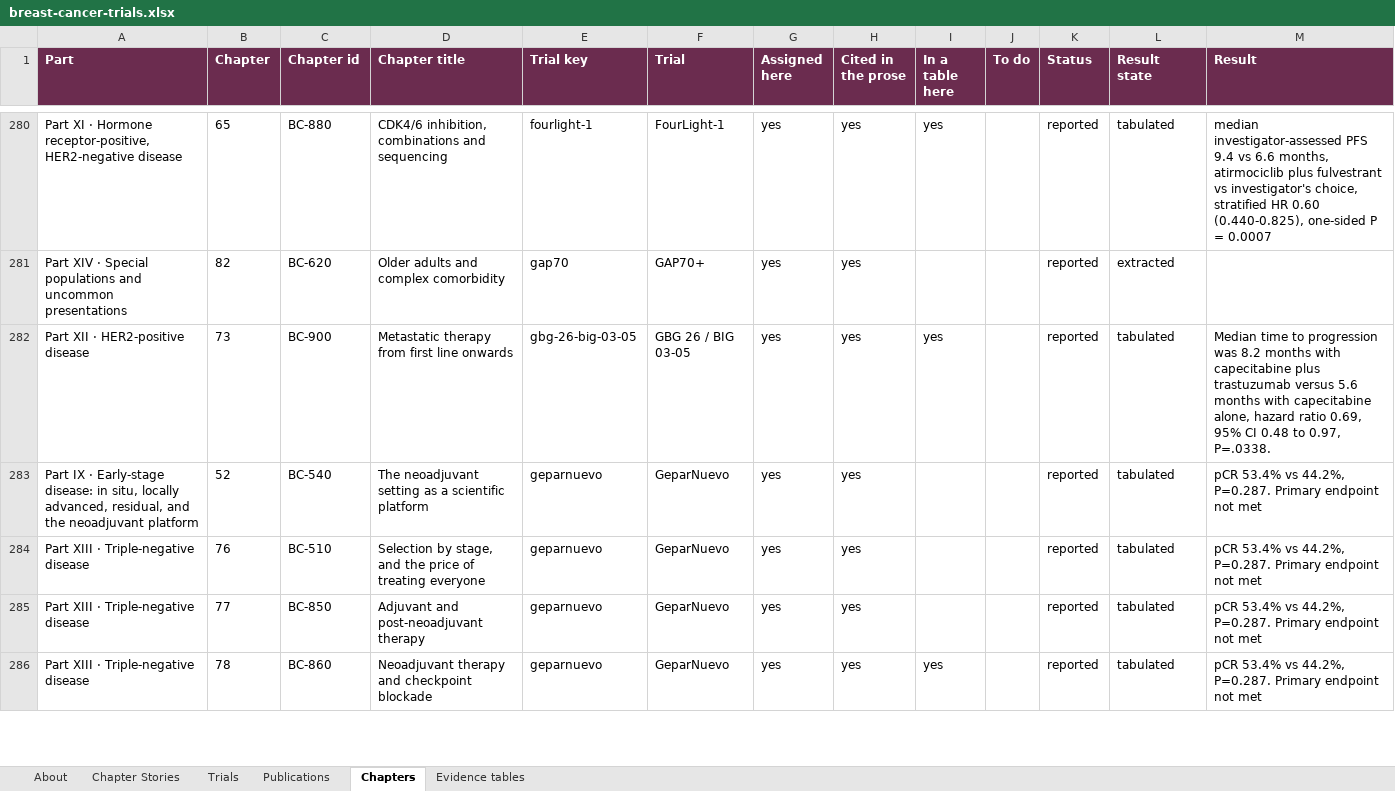
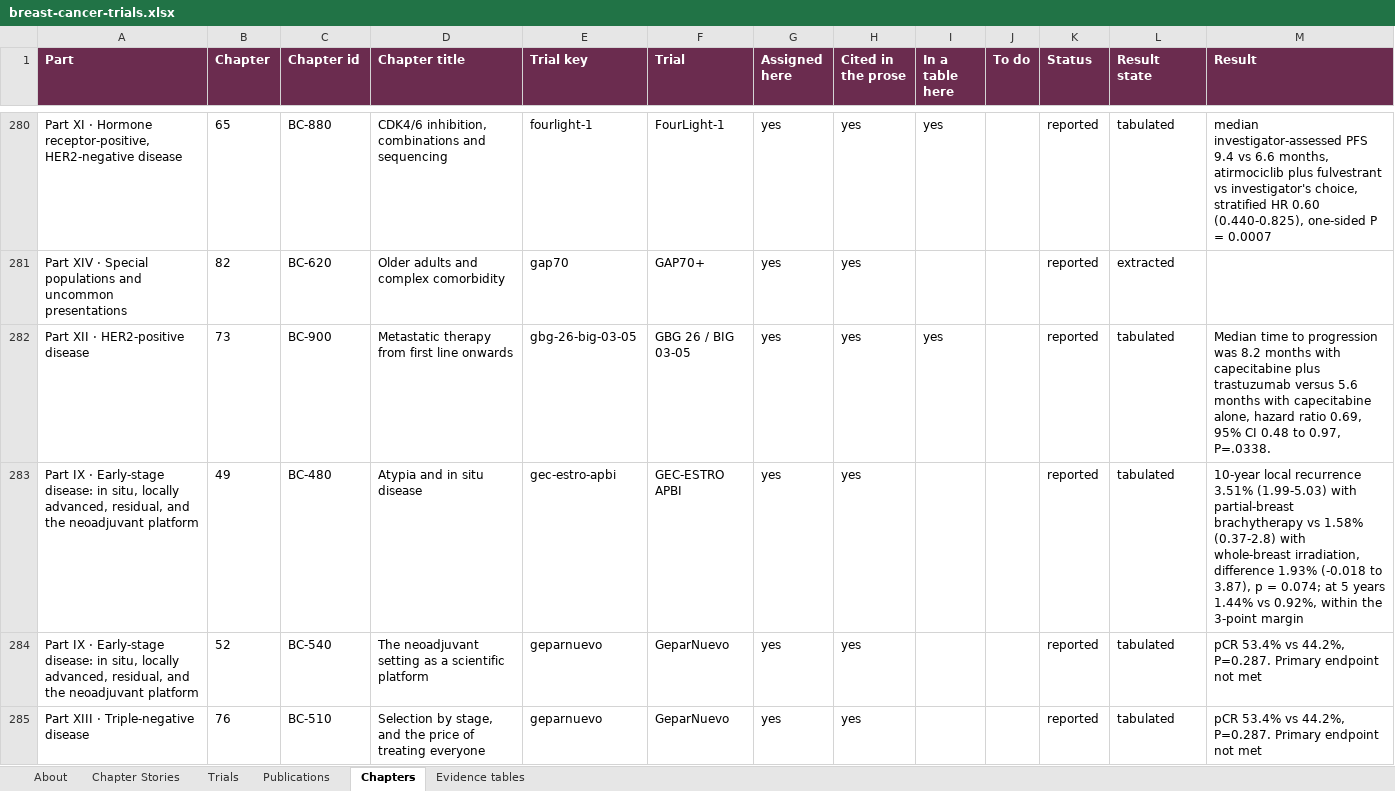
Before and after one commit to Elkhanany/library, an Excel workbook: books/breast-cancer/src/data/breast-cancer-trials.xlsx, sheet Chapters, drawn as a sheet; only a part is shown, gaps mark what is left out; the shorter side is filled out with more unchanged rows; values as stored, in another font and other column widths than the file's, no borders; the diff covers the shown part only; the diff names each change by its address in the sheet, - before the commit and + after, or states it on an @@ line.

```diff
--- a/books/breast-cancer/src/data/breast-cancer-trials.xlsx (sheet Chapters)
+++ b/books/breast-cancer/src/data/breast-cancer-trials.xlsx (sheet Chapters)
+row 283: Part IX · Early-stage disease: in situ, locally advanced, residual, and the neoadjuvant platform | 49 | BC-480 | Atypia and in situ disease | gec-estro-apbi | GEC-ESTRO APBI | yes | yes |  |  | reported | tabulated | 10-year local recurrence 3.51% (1.99-5.03) with partial-breast brachytherapy vs 1.58% (0.37-2.8) with whole-breast irradiation, difference 1.93% (-0.018 to 3.87), p = 0.074; at 5 years 1.44% vs 0.92%, within the 3-point margin
```
Also changed, not shown: 1 added row elsewhere in this sheet, sheet Trials, sheet About, 9 other files.
